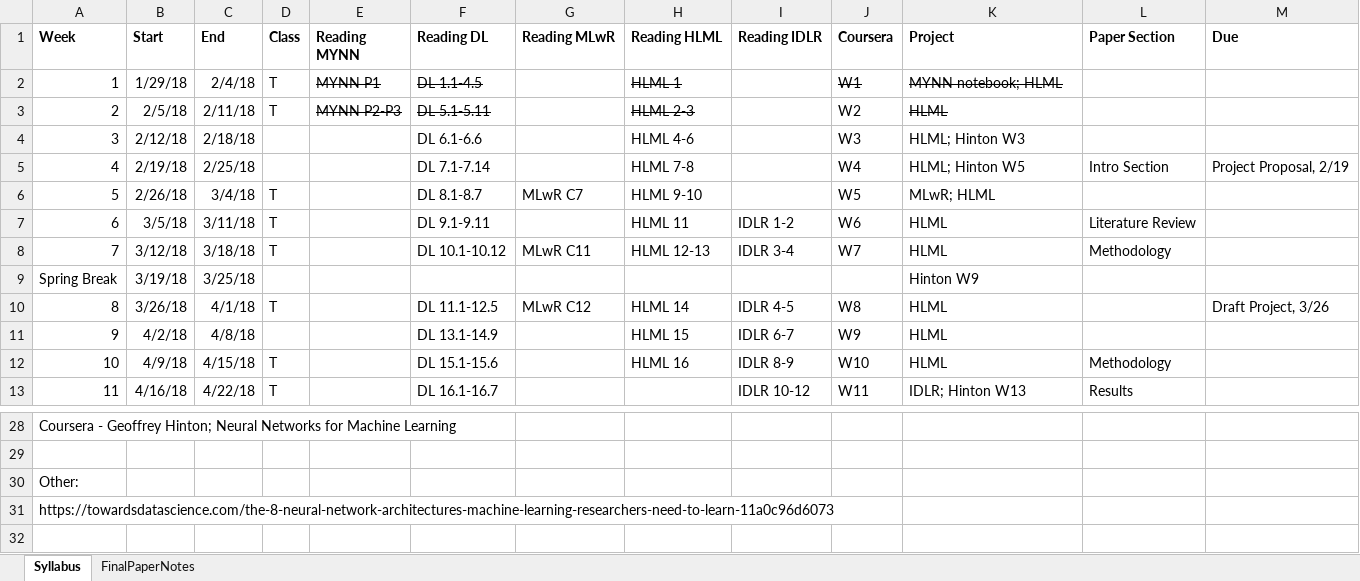
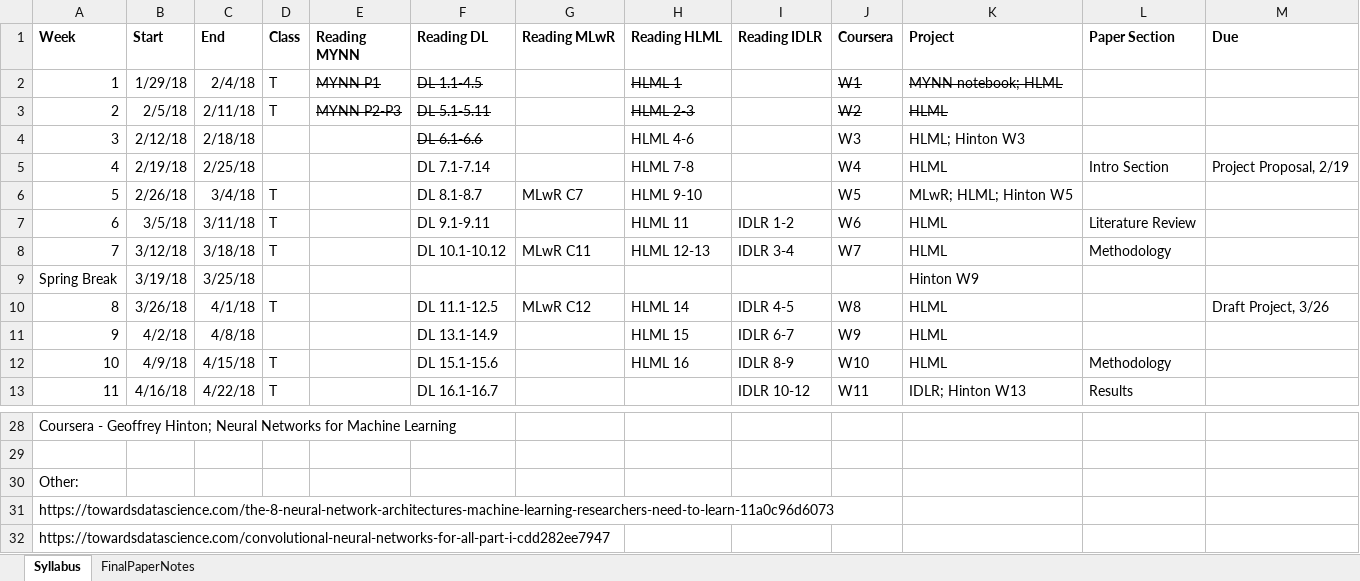
Before and after one commit to wwells/CUNY_DATA_698, an Excel workbook: mySyllabus.xlsx, sheet Syllabus, drawn as a sheet; only a part is shown, gaps mark what is left out; values as stored, in another font and other column widths than the file's, no borders; the diff names each change by its address in the sheet, - before the commit and + after, or states it on an @@ line.

Commit message:
feat(update): syllabus

```diff
--- a/mySyllabus.xlsx (sheet Syllabus)
+++ b/mySyllabus.xlsx (sheet Syllabus)
-J3 strikethrough: off
+J3 strikethrough: on
-F4 strikethrough: off
+F4 strikethrough: on
-K5 (Project): HLML; Hinton W5
+K5 (Project): HLML
-K6 (Project): MLwR; HLML
+K6 (Project): MLwR; HLML; Hinton W5
+row 32: https://towardsdatascience.com/convolutional-neural-networks-for-all-part-i-cdd282ee7947
```
